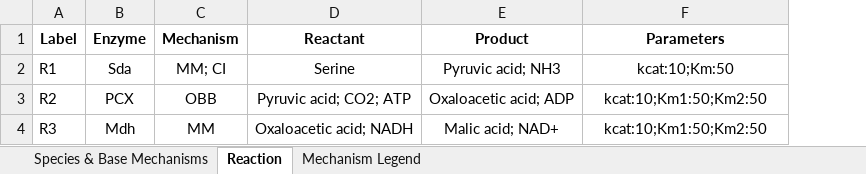
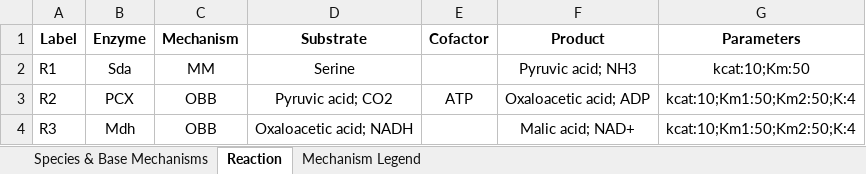
Before and after one commit to carothersresearch/ODBM, an Excel workbook: model_definition.xlsx, sheet Reaction, drawn as a sheet; values as stored, in another font and other column widths than the file's, no borders; addresses are those after the commit; the diff names each change by its address in the sheet, - before the commit and + after, or states it on an @@ line.

Commit message:
cofactors

```diff
--- a/model_definition.xlsx (sheet Reaction)
+++ b/model_definition.xlsx (sheet Reaction)
+column E (Cofactor), row 3: ATP
-D1: Reactant
+D1: Substrate
-C2 (Mechanism): MM; CI
+C2 (Mechanism): MM
-D3 (Substrate): Pyruvic acid; CO2; ATP
+D3 (Substrate): Pyruvic acid; CO2
-G3:G4 (Parameters): kcat:10;Km1:50;Km2:50
+G3:G4 (Parameters): kcat:10;Km1:50;Km2:50;K:4
-C4 (Mechanism): MM
+C4 (Mechanism): OBB
```
Also changed, not shown: 2 other files.
